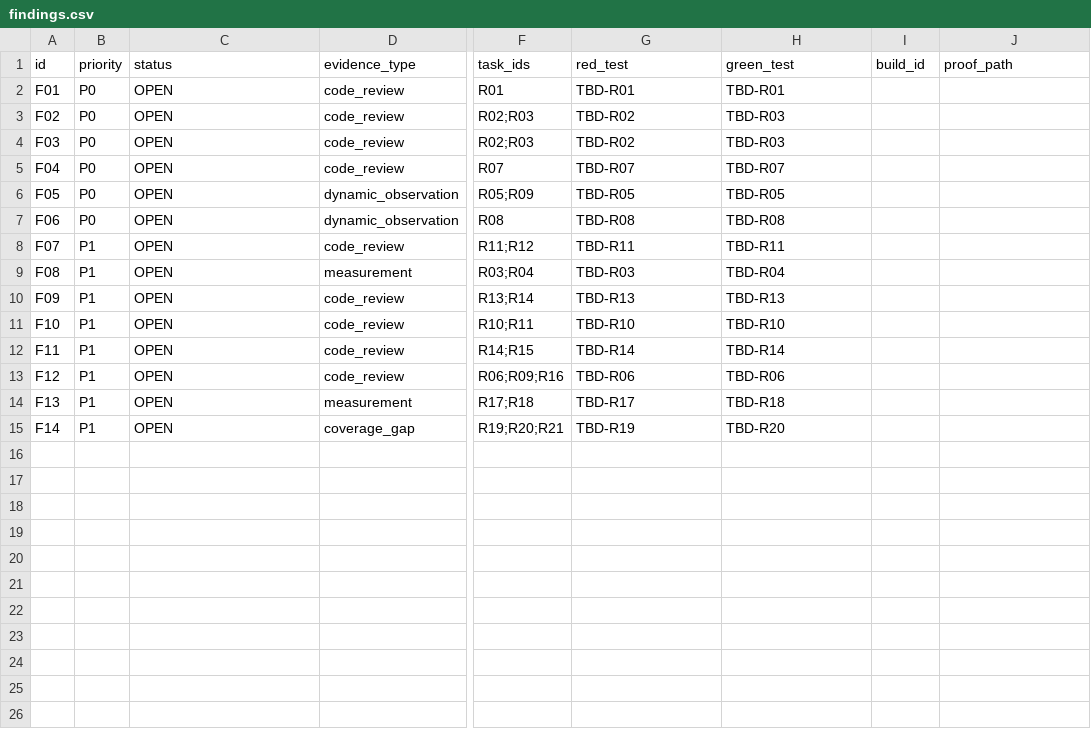
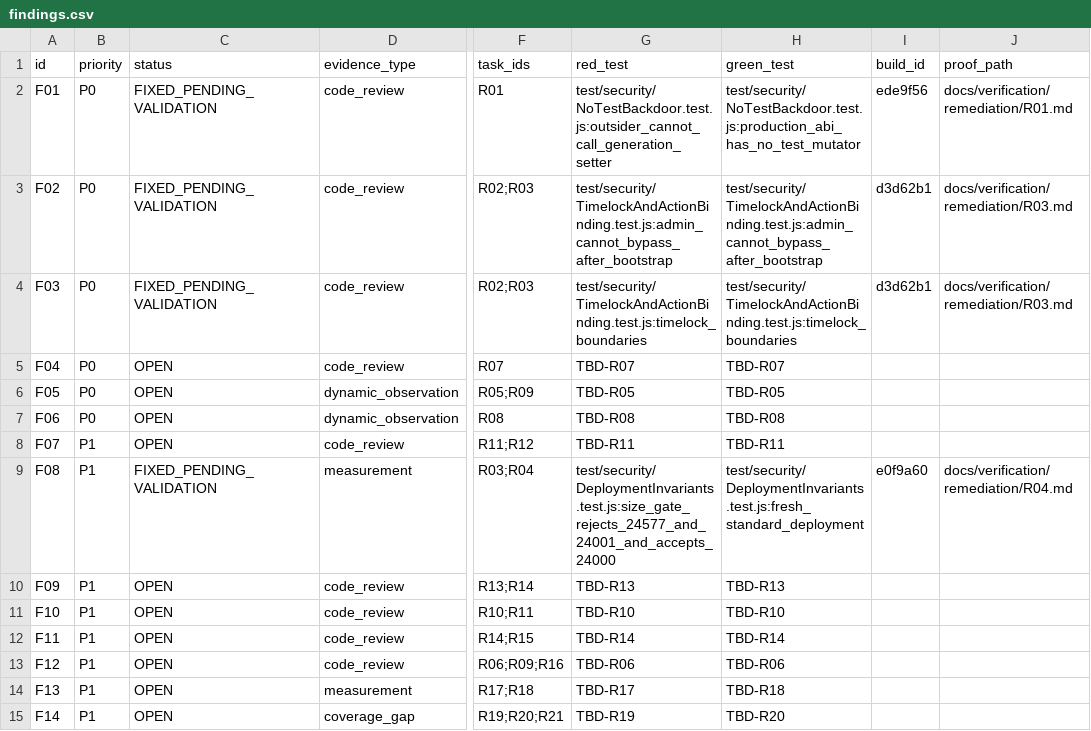
Before and after one commit to H0777/burhan, a CSV file: docs/verification/remediation/findings.csv, drawn as a sheet; only a part is shown, gaps mark what is left out; the diff names each change by its address in the sheet, - before the commit and + after, or states it on an @@ line.

Commit message:
docs(remediation): reconcile findings register for F01/F02/F03/F08 with recorded evidence

```diff
--- a/docs/verification/remediation/findings.csv
+++ b/docs/verification/remediation/findings.csv
-C2:C4 (status): OPEN
+C2:C4 (status): FIXED_PENDING_VALIDATION
-G2 (red_test): TBD-R01
+G2 (red_test): test/security/NoTestBackdoor.test.js:outsider_cannot_call_generation_setter
-H2 (green_test): TBD-R01
+H2 (green_test): test/security/NoTestBackdoor.test.js:production_abi_has_no_test_mutator
-I2 (build_id): (empty)
+I2 (build_id): ede9f56
-J2 (proof_path): (empty)
+J2 (proof_path): docs/verification/remediation/R01.md
-G3 (red_test): TBD-R02
+G3 (red_test): test/security/TimelockAndActionBinding.test.js:admin_cannot_bypass_after_bootstrap
-H3 (green_test): TBD-R03
+H3 (green_test): test/security/TimelockAndActionBinding.test.js:admin_cannot_bypass_after_bootstrap
-I3:I4 (build_id): (empty)
+I3:I4 (build_id): d3d62b1
-J3:J4 (proof_path): (empty)
+J3:J4 (proof_path): docs/verification/remediation/R03.md
-G4 (red_test): TBD-R02
+G4 (red_test): test/security/TimelockAndActionBinding.test.js:timelock_boundaries
-H4 (green_test): TBD-R03
+H4 (green_test): test/security/TimelockAndActionBinding.test.js:timelock_boundaries
-C9 (status): OPEN
+C9 (status): FIXED_PENDING_VALIDATION
-G9 (red_test): TBD-R03
+G9 (red_test): test/security/DeploymentInvariants.test.js:size_gate_rejects_24577_and_24001_and_accepts_24000
-H9 (green_test): TBD-R04
+H9 (green_test): test/security/DeploymentInvariants.test.js:fresh_standard_deployment
-I9 (build_id): (empty)
+I9 (build_id): e0f9a60
-J9 (proof_path): (empty)
+J9 (proof_path): docs/verification/remediation/R04.md
```
Also changed, not shown: 1 other file.
